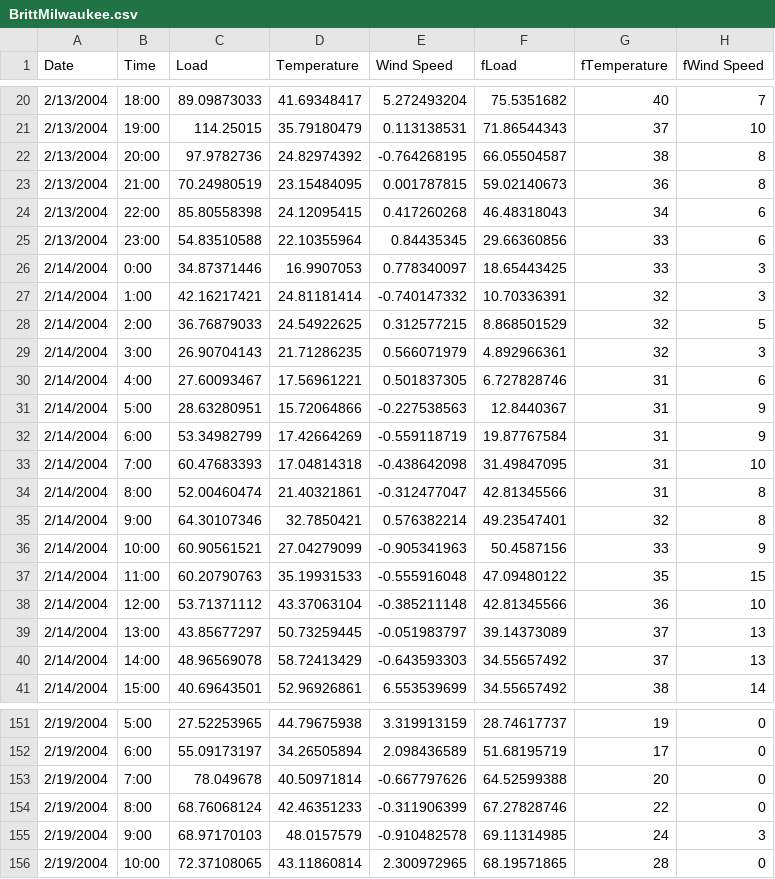
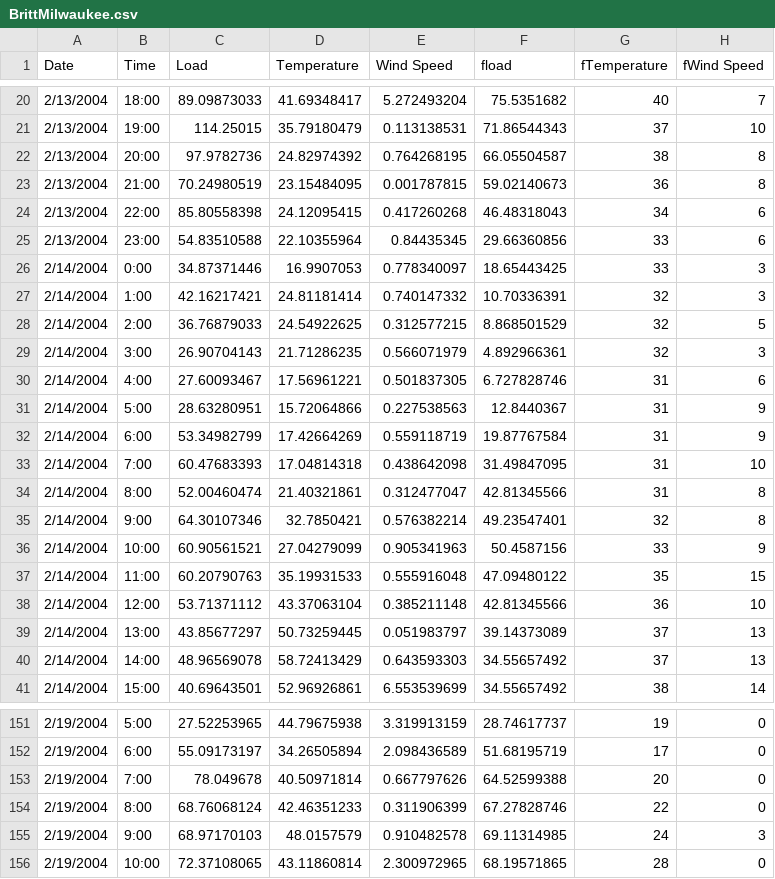
Before and after one commit to AlexBarrington/Team6ElectricForecast, a CSV file: mysite/data/britt.ahlgrimData/BrittMilwaukee.csv, drawn as a sheet; only a part is shown, gaps mark what is left out; the diff covers the shown part only.

```diff
--- a/mysite/data/britt.ahlgrimData/BrittMilwaukee.csv
+++ b/mysite/data/britt.ahlgrimData/BrittMilwaukee.csv
@@ -1 +1 @@
-Date,Time,Load,Temperature,Wind Speed,fLoad,fTemperature,fWind Speed
+Date,Time,Load,Temperature,Wind Speed,fload,fTemperature,fWind Speed
@@ -21,3 +21,3 @@ Date,Time,Load,Temperature,Wind Speed,fLoad,fTemperature,fWind Speed
 2/13/2004,19:00,114.25015,35.79180479,0.113138531,71.86544343,37,10
-2/13/2004,20:00,97.9782736,24.82974392,-0.764268195,66.05504587,38,8
+2/13/2004,20:00,97.9782736,24.82974392,0.764268195,66.05504587,38,8
 2/13/2004,21:00,70.24980519,23.15484095,0.001787815,59.02140673,36,8
@@ -26,3 +26,3 @@ Date,Time,Load,Temperature,Wind Speed,fLoad,fTemperature,fWind Speed
 2/14/2004,0:00,34.87371446,16.9907053,0.778340097,18.65443425,33,3
-2/14/2004,1:00,42.16217421,24.81181414,-0.740147332,10.70336391,32,3
+2/14/2004,1:00,42.16217421,24.81181414,0.740147332,10.70336391,32,3
 2/14/2004,2:00,36.76879033,24.54922625,0.312577215,8.868501529,32,5
@@ -30,12 +30,12 @@ Date,Time,Load,Temperature,Wind Speed,fLoad,fTemperature,fWind Speed
 2/14/2004,4:00,27.60093467,17.56961221,0.501837305,6.727828746,31,6
-2/14/2004,5:00,28.63280951,15.72064866,-0.227538563,12.8440367,31,9
-2/14/2004,6:00,53.34982799,17.42664269,-0.559118719,19.87767584,31,9
-2/14/2004,7:00,60.47683393,17.04814318,-0.438642098,31.49847095,31,10
-2/14/2004,8:00,52.00460474,21.40321861,-0.312477047,42.81345566,31,8
+2/14/2004,5:00,28.63280951,15.72064866,0.227538563,12.8440367,31,9
+2/14/2004,6:00,53.34982799,17.42664269,0.559118719,19.87767584,31,9
+2/14/2004,7:00,60.47683393,17.04814318,0.438642098,31.49847095,31,10
+2/14/2004,8:00,52.00460474,21.40321861,0.312477047,42.81345566,31,8
 2/14/2004,9:00,64.30107346,32.7850421,0.576382214,49.23547401,32,8
-2/14/2004,10:00,60.90561521,27.04279099,-0.905341963,50.4587156,33,9
-2/14/2004,11:00,60.20790763,35.19931533,-0.555916048,47.09480122,35,15
-2/14/2004,12:00,53.71371112,43.37063104,-0.385211148,42.81345566,36,10
-2/14/2004,13:00,43.85677297,50.73259445,-0.051983797,39.14373089,37,13
-2/14/2004,14:00,48.96569078,58.72413429,-0.643593303,34.55657492,37,13
+2/14/2004,10:00,60.90561521,27.04279099,0.905341963,50.4587156,33,9
+2/14/2004,11:00,60.20790763,35.19931533,0.555916048,47.09480122,35,15
+2/14/2004,12:00,53.71371112,43.37063104,0.385211148,42.81345566,36,10
+2/14/2004,13:00,43.85677297,50.73259445,0.051983797,39.14373089,37,13
+2/14/2004,14:00,48.96569078,58.72413429,0.643593303,34.55657492,37,13
 2/14/2004,15:00,40.69643501,52.96926861,6.553539699,34.55657492,38,14
@@ -152,5 +152,5 @@ Date,Time,Load,Temperature,Wind Speed,fLoad,fTemperature,fWind Speed
 2/19/2004,6:00,55.09173197,34.26505894,2.098436589,51.68195719,17,0
-2/19/2004,7:00,78.049678,40.50971814,-0.667797626,64.52599388,20,0
-2/19/2004,8:00,68.76068124,42.46351233,-0.311906399,67.27828746,22,0
-2/19/2004,9:00,68.97170103,48.0157579,-0.910482578,69.11314985,24,3
+2/19/2004,7:00,78.049678,40.50971814,0.667797626,64.52599388,20,0
+2/19/2004,8:00,68.76068124,42.46351233,0.311906399,67.27828746,22,0
+2/19/2004,9:00,68.97170103,48.0157579,0.910482578,69.11314985,24,3
 2/19/2004,10:00,72.37108065,43.11860814,2.300972965,68.19571865,28,0
```
Also changed, not shown: 20 edited cells elsewhere in this file, mysite/data/britt.ahlgrimData/BrittChicago.csv, mysite/data/britt.ahlgrimData/BrittDenver.csv, 2 other files.
